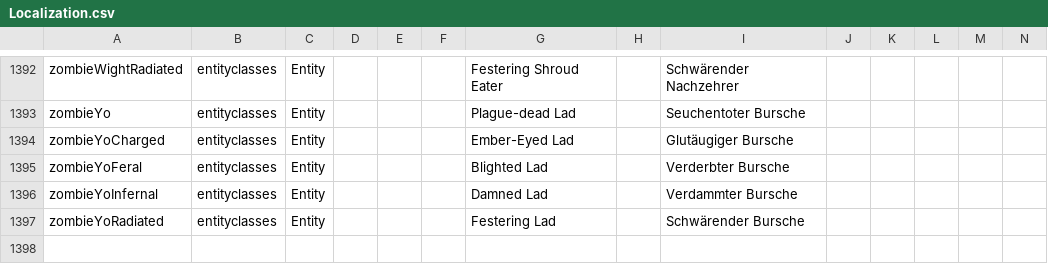
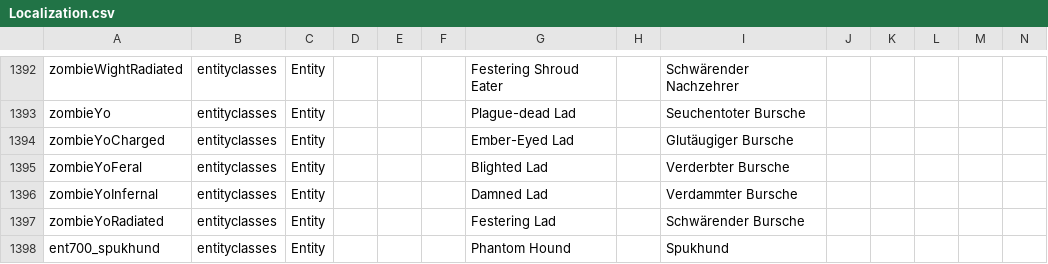
Before and after one commit to LupusMalusDeviant/7DTD_700, a CSV file: mod/700_90_Sprache/Config/Localization.csv, drawn as a sheet; only a part is shown, gaps mark what is left out; rows hold the shown columns only; the diff names each change by its address in the sheet, - before the commit and + after, or states it on an @@ line.

```diff
--- a/mod/700_90_Sprache/Config/Localization.csv
+++ b/mod/700_90_Sprache/Config/Localization.csv
+row 1398: ent700_spukhund | entityclasses | Entity |  |  |  | Phantom Hound |  | Spukhund
```
Also changed, not shown: 20 other files.
